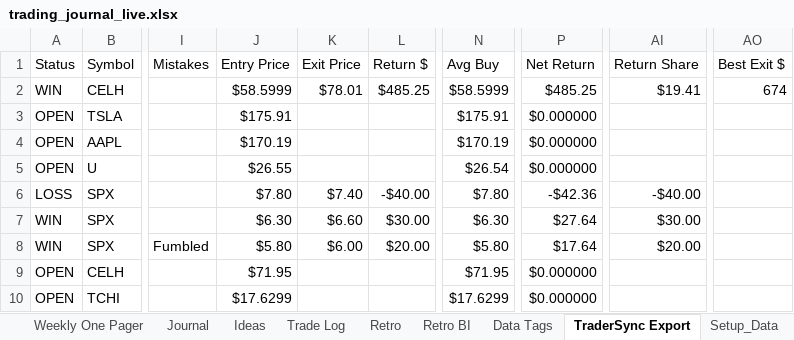
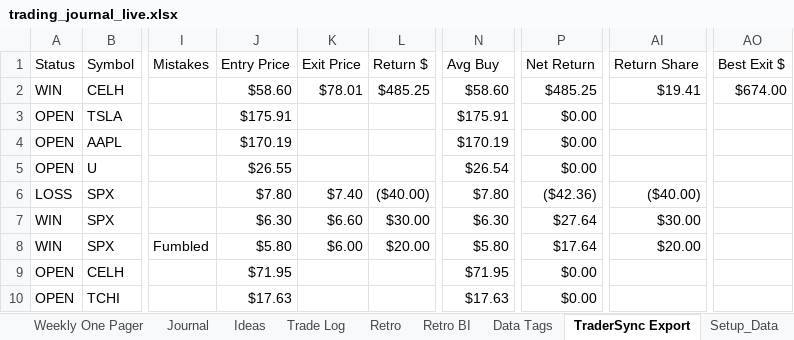
Before and after one commit to cristalarc/Trading-Journal, an Excel workbook: Output/trading_journal_live.xlsx, sheet TraderSync Export, drawn as a sheet; only a part is shown, gaps mark what is left out; values as stored, in another font and other column widths than the file's, no cell formats; the diff names each change by its address in the sheet, - before the commit and + after, or states it on an @@ line.

```diff
--- a/Output/trading_journal_live.xlsx (sheet TraderSync Export)
+++ b/Output/trading_journal_live.xlsx (sheet TraderSync Export)
-J2 (Entry Price): $58.5999
+J2 (Entry Price): $58.60
-N2 (Avg Buy): $58.5999
+N2 (Avg Buy): $58.60
-AO2 (Best Exit $): 674
+AO2 (Best Exit $): $674.00
-P3:P5 (Net Return): $0.000000
+P3:P5 (Net Return): $0.00
-L6 (Return $): -$40.00
+L6 (Return $): ($40.00)
-P6 (Net Return): -$42.36
+P6 (Net Return): ($42.36)
-AI6 (Return Share): -$40.00
+AI6 (Return Share): ($40.00)
-P9:P10 (Net Return): $0.000000
+P9:P10 (Net Return): $0.00
-J10 (Entry Price): $17.6299
+J10 (Entry Price): $17.63
-N10 (Avg Buy): $17.6299
+N10 (Avg Buy): $17.63
```
Also changed, not shown: sheet Ideas, sheet Trade Log, sheet Definitions, cell formats, Templates/trading_journal_template.xlsx, 5 other files.
